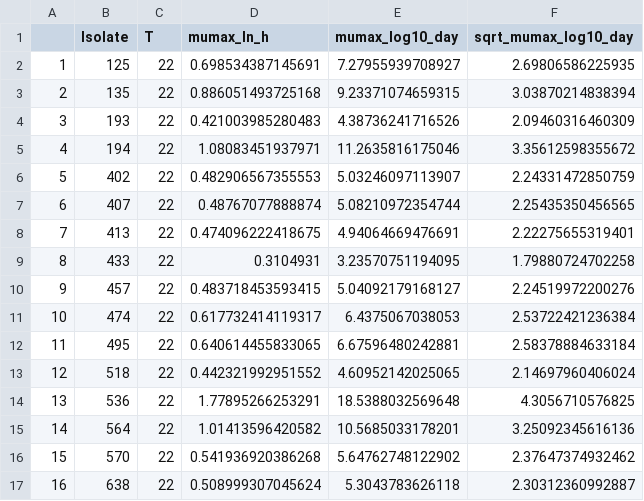
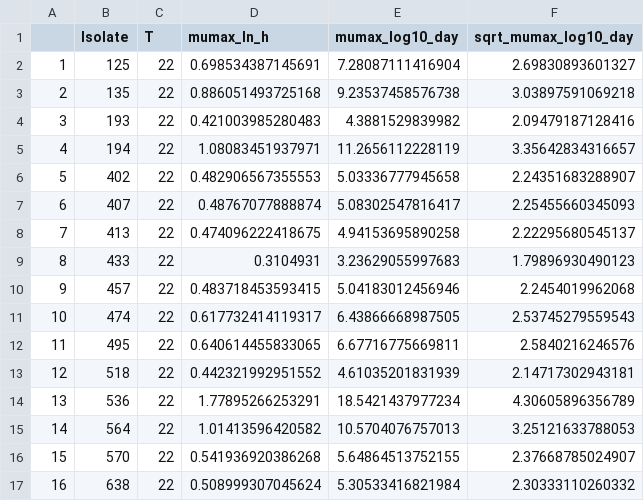
Before and after one commit to FSL-MQIP/Bacillus-cereus-exposure-assessment-model, a CSV file: Re-fit/OutputFiles/mumax_new.csv, drawn as a sheet; only a part is shown; the diff covers the shown part only.

```diff
--- a/Re-fit/OutputFiles/mumax_new.csv
+++ b/Re-fit/OutputFiles/mumax_new.csv
@@ -1,17 +1,17 @@
 "","Isolate","T","mumax_ln_h","mumax_log10_day","sqrt_mumax_log10_day"
-"1",125,22,0.698534387145691,7.27955939708927,2.69806586225935
-"2",135,22,0.886051493725168,9.23371074659315,3.03870214838394
-"3",193,22,0.421003985280483,4.38736241716526,2.09460316460309
-"4",194,22,1.08083451937971,11.2635816175046,3.35612598355672
-"5",402,22,0.482906567355553,5.03246097113907,2.24331472850759
-"6",407,22,0.48767077888874,5.08210972354744,2.25435350456565
-"7",413,22,0.474096222418675,4.94064669476691,2.22275655319401
-"8",433,22,0.3104931,3.23570751194095,1.79880724702258
-"9",457,22,0.483718453593415,5.04092179168127,2.24519972200276
-"10",474,22,0.617732414119317,6.4375067038053,2.53722421236384
-"11",495,22,0.640614455833065,6.67596480242881,2.58378884633184
-"12",518,22,0.442321992951552,4.60952142025065,2.14697960406024
-"13",536,22,1.77895266253291,18.5388032569648,4.3056710576825
-"14",564,22,1.01413596420582,10.5685033178201,3.25092345616136
-"15",570,22,0.541936920386268,5.64762748122902,2.37647374932462
-"16",638,22,0.508999307045624,5.3043783626118,2.30312360992887
+"1",125,22,0.698534387145691,7.28087111416904,2.69830893601327
+"2",135,22,0.886051493725168,9.23537458576738,3.03897591069218
+"3",193,22,0.421003985280483,4.3881529839982,2.09479187128416
+"4",194,22,1.08083451937971,11.2656112228119,3.35642834316657
+"5",402,22,0.482906567355553,5.03336777945658,2.24351683288907
+"6",407,22,0.48767077888874,5.08302547816417,2.25455660345093
+"7",413,22,0.474096222418675,4.94153695890258,2.22295680545137
+"8",433,22,0.3104931,3.23629055997683,1.79896930490123
+"9",457,22,0.483718453593415,5.04183012456946,2.2454019962068
+"10",474,22,0.617732414119317,6.43866668987505,2.53745279559543
+"11",495,22,0.640614455833065,6.67716775669811,2.5840216246576
+"12",518,22,0.442321992951552,4.61035201831939,2.14717302943181
+"13",536,22,1.77895266253291,18.5421437977234,4.30605896356789
+"14",564,22,1.01413596420582,10.5704076757013,3.25121633788053
+"15",570,22,0.541936920386268,5.64864513752155,2.37668785024907
+"16",638,22,0.508999307045624,5.30533416821984,2.30333110260332
```
Also changed, not shown: 96 edited cells elsewhere in this file, Re-fit/OutputFiles/Q0_h0_summary.csv, Re-fit/OutputFiles/h0 table.csv, 5 other files.
